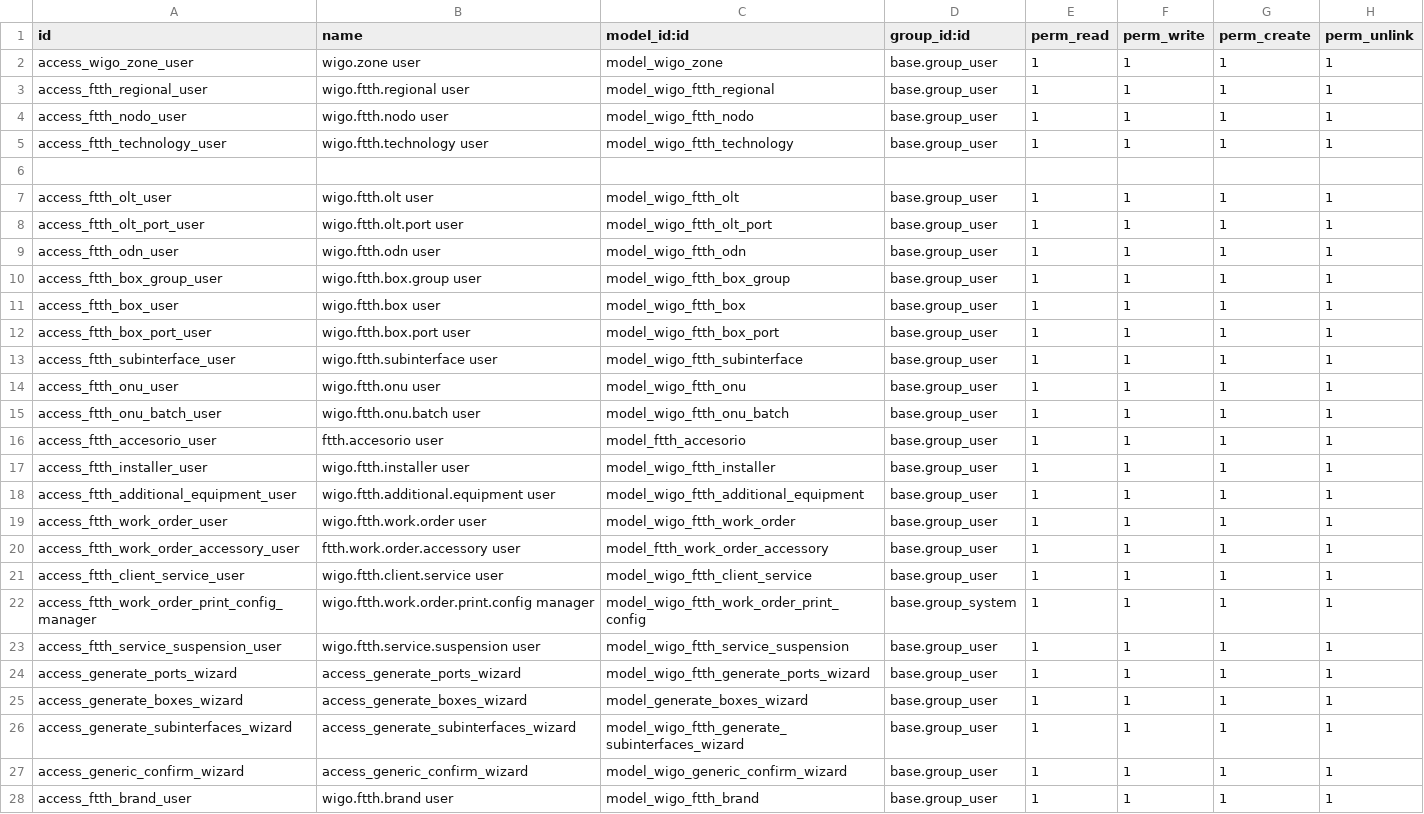
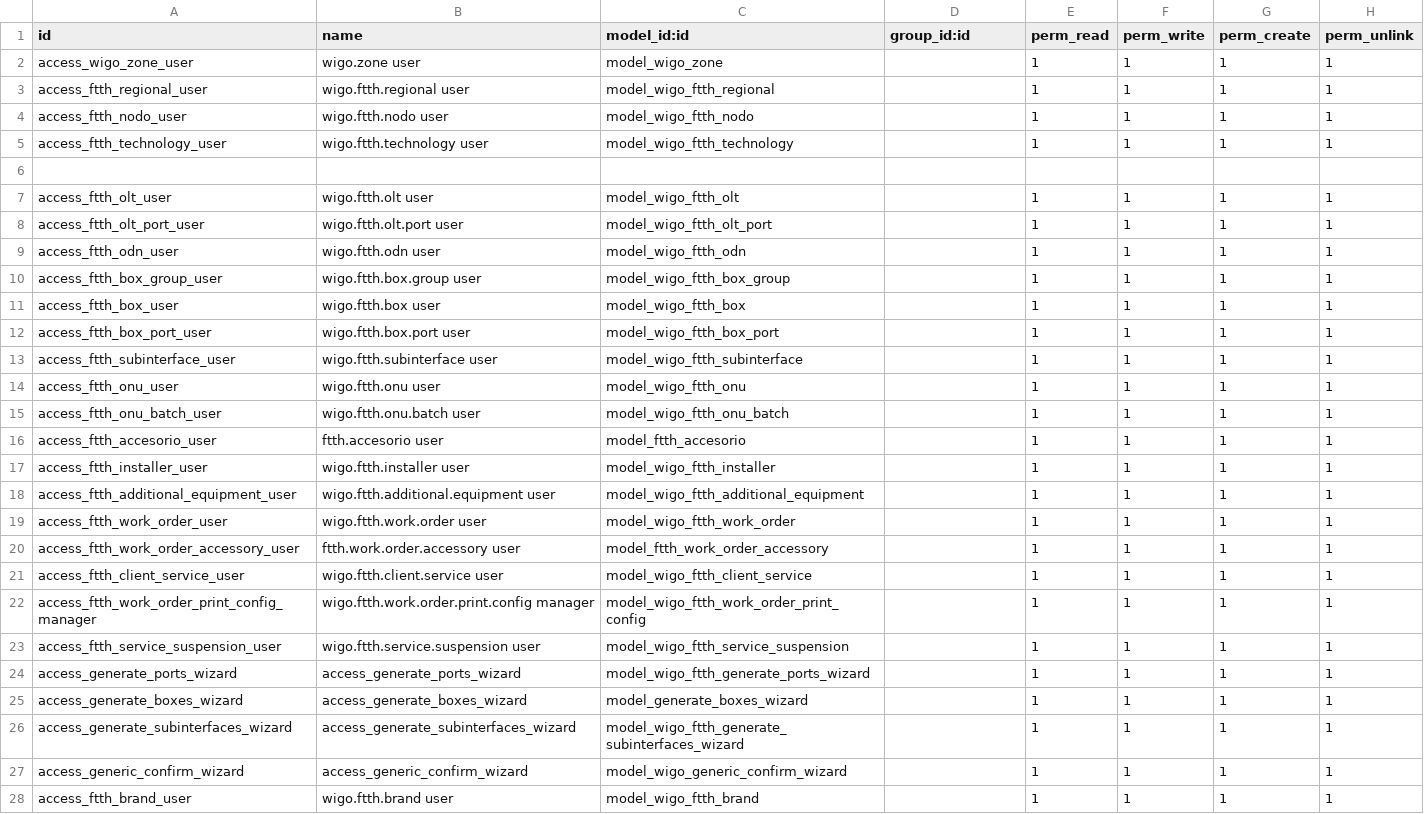
Before and after one commit to jhonnyrf/addons, a CSV file: wigo_ftth/security/ir.model.access.csv, drawn as a sheet; only a part is shown; the diff covers the shown part only.

```diff
--- a/wigo_ftth/security/ir.model.access.csv
+++ b/wigo_ftth/security/ir.model.access.csv
@@ -1,28 +1,28 @@
 id,name,model_id:id,group_id:id,perm_read,perm_write,perm_create,perm_unlink
-access_wigo_zone_user,wigo.zone user,model_wigo_zone,base.group_user,1,1,1,1
-access_ftth_regional_user,wigo.ftth.regional user,model_wigo_ftth_regional,base.group_user,1,1,1,1
-access_ftth_nodo_user,wigo.ftth.nodo user,model_wigo_ftth_nodo,base.group_user,1,1,1,1
-access_ftth_technology_user,wigo.ftth.technology user,model_wigo_ftth_technology,base.group_user,1,1,1,1
+access_wigo_zone_user,wigo.zone user,model_wigo_zone,,1,1,1,1
+access_ftth_regional_user,wigo.ftth.regional user,model_wigo_ftth_regional,,1,1,1,1
+access_ftth_nodo_user,wigo.ftth.nodo user,model_wigo_ftth_nodo,,1,1,1,1
+access_ftth_technology_user,wigo.ftth.technology user,model_wigo_ftth_technology,,1,1,1,1
 
-access_ftth_olt_user,wigo.ftth.olt user,model_wigo_ftth_olt,base.group_user,1,1,1,1
-access_ftth_olt_port_user,wigo.ftth.olt.port user,model_wigo_ftth_olt_port,base.group_user,1,1,1,1
-access_ftth_odn_user,wigo.ftth.odn user,model_wigo_ftth_odn,base.group_user,1,1,1,1
-access_ftth_box_group_user,wigo.ftth.box.group user,model_wigo_ftth_box_group,base.group_user,1,1,1,1
-access_ftth_box_user,wigo.ftth.box user,model_wigo_ftth_box,base.group_user,1,1,1,1
-access_ftth_box_port_user,wigo.ftth.box.port user,model_wigo_ftth_box_port,base.group_user,1,1,1,1
-access_ftth_subinterface_user,wigo.ftth.subinterface user,model_wigo_ftth_subinterface,base.group_user,1,1,1,1
-access_ftth_onu_user,wigo.ftth.onu user,model_wigo_ftth_onu,base.group_user,1,1,1,1
-access_ftth_onu_batch_user,wigo.ftth.onu.batch user,model_wigo_ftth_onu_batch,base.group_user,1,1,1,1
-access_ftth_accesorio_user,ftth.accesorio user,model_ftth_accesorio,base.group_user,1,1,1,1
-access_ftth_installer_user,wigo.ftth.installer user,model_wigo_ftth_installer,base.group_user,1,1,1,1
-access_ftth_additional_equipment_user,wigo.ftth.additional.equipment user,model_wigo_ftth_additional_equipment,base.group_user,1,1,1,1
-access_ftth_work_order_user,wigo.ftth.work.order user,model_wigo_ftth_work_order,base.group_user,1,1,1,1
-access_ftth_work_order_accessory_user,ftth.work.order.accessory user,model_ftth_work_order_accessory,base.group_user,1,1,1,1
-access_ftth_client_service_user,wigo.ftth.client.service user,model_wigo_ftth_client_service,base.group_user,1,1,1,1
-access_ftth_work_order_print_config_manager,wigo.ftth.work.order.print.config manager,model_wigo_ftth_work_order_print_config,base.group_system,1,1,1,1
-access_ftth_service_suspension_user,wigo.ftth.service.suspension user,model_wigo_ftth_service_suspension,base.group_user,1,1,1,1
-access_generate_ports_wizard,access_generate_ports_wizard,model_wigo_ftth_generate_ports_wizard,base.group_user,1,1,1,1
-access_generate_boxes_wizard,access_generate_boxes_wizard,model_generate_boxes_wizard,base.group_user,1,1,1,1
-access_generate_subinterfaces_wizard,access_generate_subinterfaces_wizard,model_wigo_ftth_generate_subinterfaces_wizard,base.group_user,1,1,1,1
-access_generic_confirm_wizard,access_generic_confirm_wizard,model_wigo_generic_confirm_wizard,base.group_user,1,1,1,1
-access_ftth_brand_user,wigo.ftth.brand user,model_wigo_ftth_brand,base.group_user,1,1,1,1
+access_ftth_olt_user,wigo.ftth.olt user,model_wigo_ftth_olt,,1,1,1,1
+access_ftth_olt_port_user,wigo.ftth.olt.port user,model_wigo_ftth_olt_port,,1,1,1,1
+access_ftth_odn_user,wigo.ftth.odn user,model_wigo_ftth_odn,,1,1,1,1
+access_ftth_box_group_user,wigo.ftth.box.group user,model_wigo_ftth_box_group,,1,1,1,1
+access_ftth_box_user,wigo.ftth.box user,model_wigo_ftth_box,,1,1,1,1
+access_ftth_box_port_user,wigo.ftth.box.port user,model_wigo_ftth_box_port,,1,1,1,1
+access_ftth_subinterface_user,wigo.ftth.subinterface user,model_wigo_ftth_subinterface,,1,1,1,1
+access_ftth_onu_user,wigo.ftth.onu user,model_wigo_ftth_onu,,1,1,1,1
+access_ftth_onu_batch_user,wigo.ftth.onu.batch user,model_wigo_ftth_onu_batch,,1,1,1,1
+access_ftth_accesorio_user,ftth.accesorio user,model_ftth_accesorio,,1,1,1,1
+access_ftth_installer_user,wigo.ftth.installer user,model_wigo_ftth_installer,,1,1,1,1
+access_ftth_additional_equipment_user,wigo.ftth.additional.equipment user,model_wigo_ftth_additional_equipment,,1,1,1,1
+access_ftth_work_order_user,wigo.ftth.work.order user,model_wigo_ftth_work_order,,1,1,1,1
+access_ftth_work_order_accessory_user,ftth.work.order.accessory user,model_ftth_work_order_accessory,,1,1,1,1
+access_ftth_client_service_user,wigo.ftth.client.service user,model_wigo_ftth_client_service,,1,1,1,1
+access_ftth_work_order_print_config_manager,wigo.ftth.work.order.print.config manager,model_wigo_ftth_work_order_print_config,,1,1,1,1
+access_ftth_service_suspension_user,wigo.ftth.service.suspension user,model_wigo_ftth_service_suspension,,1,1,1,1
+access_generate_ports_wizard,access_generate_ports_wizard,model_wigo_ftth_generate_ports_wizard,,1,1,1,1
+access_generate_boxes_wizard,access_generate_boxes_wizard,model_generate_boxes_wizard,,1,1,1,1
+access_generate_subinterfaces_wizard,access_generate_subinterfaces_wizard,model_wigo_ftth_generate_subinterfaces_wizard,,1,1,1,1
+access_generic_confirm_wizard,access_generic_confirm_wizard,model_wigo_generic_confirm_wizard,,1,1,1,1
+access_ftth_brand_user,wigo.ftth.brand user,model_wigo_ftth_brand,,1,1,1,1
```
Also changed, not shown: 2 edited cells elsewhere in this file, crm_service_cancellation/security/ir.model.access.csv, customer_contract/security/ir.model.access.csv, 9 other files.
